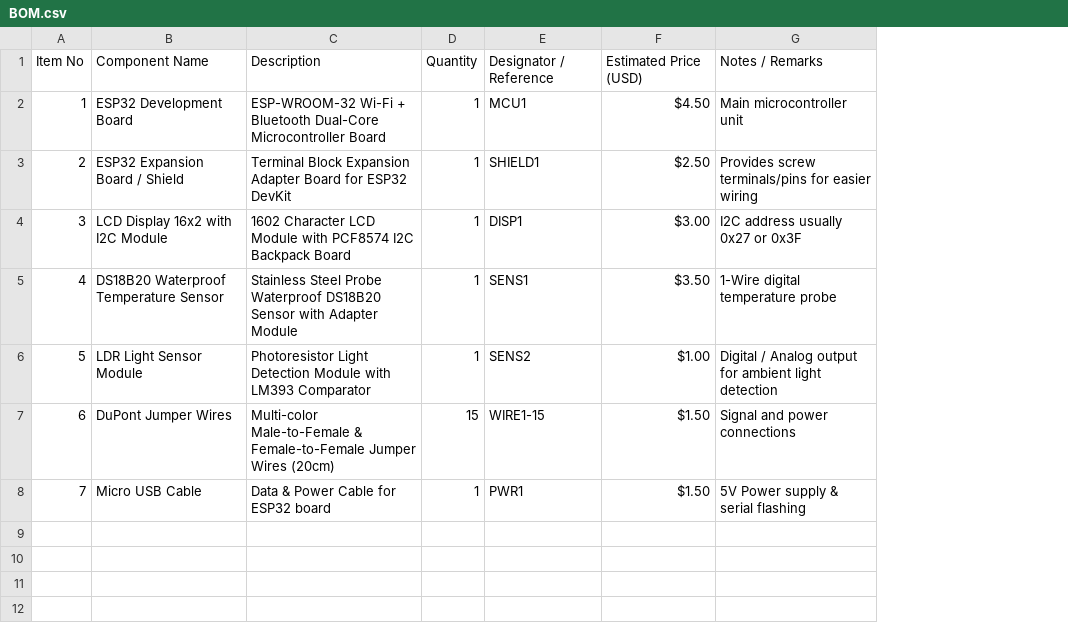
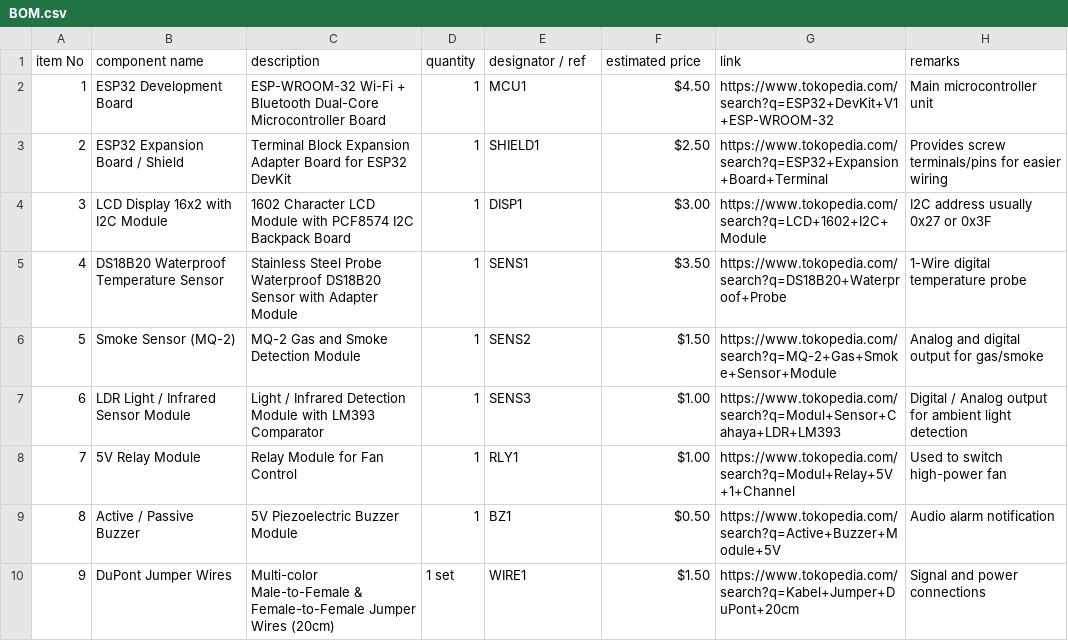
Before and after one commit to reyzzzl/tinyfarm, a CSV file: BOM.csv, drawn as a sheet; removed rows and columns are numbered as before the commit, all else as after; the diff names each change by its address in the sheet, - before the commit and + after, or states it on an @@ line.

Commit message:
Update BOM.csv and add link

```diff
--- a/BOM.csv
+++ b/BOM.csv
+column G, rows 2-5: https://www.tokopedia.com/search?q=ESP32+DevKit+V1+ESP-WROOM-32 | https://www.tokopedia.com/search?q=ESP32+Expansion+Board+Terminal | https://www.tokopedia.com/search?q=LCD+1602+I2C+Module | https://www.tokopedia.com/search?q=DS18B20+Waterproof+Probe; row 7: https://www.tokopedia.com/search?q=Modul+Sensor+Cahaya+LDR+LM393; row 10: https://www.tokopedia.com/search?q=Kabel+Jumper+DuPont+20cm
-row 1: Item No | Component Name | Description | Quantity | Designator / Reference | Estimated Price (USD) | Notes / Remarks
+row 1: item No | component name | description | quantity | designator / ref | estimated price | link | remarks
+row 6: 5 | Smoke Sensor (MQ-2) | MQ-2 Gas and Smoke Detection Module | 1 | SENS2 | $1.50 | https://www.tokopedia.com/search?q=MQ-2+Gas+Smoke+Sensor+Module | Analog and digital output for gas/smoke
@@ column A renumbered between rows 7 and 10 @@
-B7: LDR Light Sensor Module
+B7: LDR Light / Infrared Sensor Module
-C7: Photoresistor Light Detection Module…
+C7: Light / Infrared Detection Module…
-E7: SENS2
+E7: SENS3
+row 8: 7 | 5V Relay Module | Relay Module for Fan Control | 1 | RLY1 | $1.00 | https://www.tokopedia.com/search?q=Modul+Relay+5V+1+Channel | Used to switch high-power fan
+row 9: 8 | Active / Passive Buzzer | 5V Piezoelectric Buzzer Module | 1 | BZ1 | $0.50 | https://www.tokopedia.com/search?q=Active+Buzzer+Module+5V | Audio alarm notification
-D10: 15
+D10: 1 set
-E10: WIRE1-15
+E10: WIRE1
-row 8: 7 | Micro USB Cable | Data & Power Cable for ESP32 board | 1 | PWR1 | $1.50 | 5V Power supply & serial flashing
```
